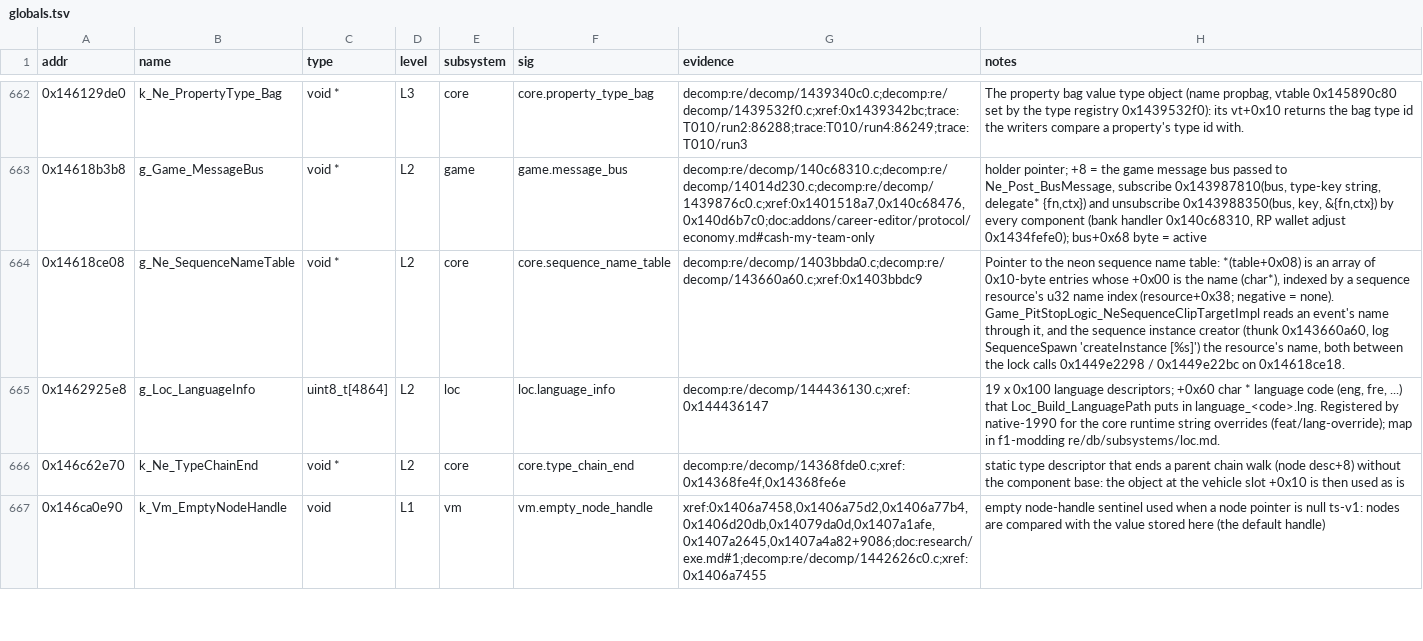
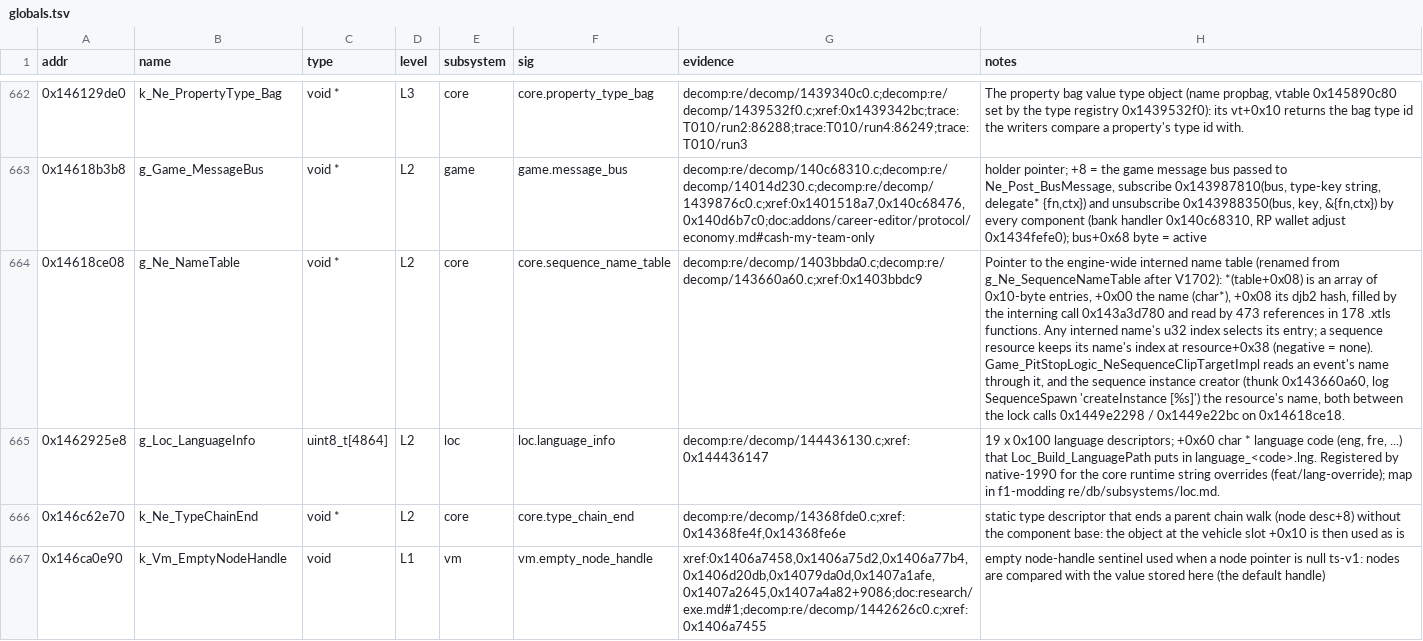
Before and after one commit to Swofty-Developments/SwoftyLauncher, a TSV file: re/db/globals.tsv, drawn as a sheet; only a part is shown, gaps mark what is left out; the diff names each change by its address in the sheet, - before the commit and + after, or states it on an @@ line.

Commit message:
docs(re): rename the interned name table and describe the pit stop base rate
After the blind verify (V1700, V1702), g_Ne_SequenceNameTable becomes g_Ne_NameTable, the engine-wide interned name table with a djb2 hash beside each name. Sess_PitStopUpdateJob_Update's notes now say that it rewrites +0x3bc each frame as a transition factor times the base rate +0x33c, that Start writes both and Stop and a new transition reset both, and that the overlay sequences advance only while their bytes at +0x390 to +0x392 are set. The signature ids stay.

```diff
--- a/re/db/globals.tsv
+++ b/re/db/globals.tsv
-B664 (name): g_Ne_SequenceNameTable
+B664 (name): g_Ne_NameTable
-H664 (notes): …to the neon sequence name table: *(table+0x08) is an array of 0x10-byte entries whose +0x00 is the name (char*), indexed by a sequence resource's u32 name index (resource+0x38; negative = none).…
+H664 (notes): …to the engine-wide interned name table (renamed from g_Ne_SequenceNameTable after V1702): *(table+0x08) is an array of 0x10-byte entries, +0x00 the name (char*), +0x08 its djb2 hash, filled by the interning call 0x143a3d780 and read by 473 references in 178 .xtls functions. Any interned name's u32 index selects its entry; a sequence resource keeps its name's index at resource+0x38 (negative = none).…
```
Also changed, not shown: 3 other files.
